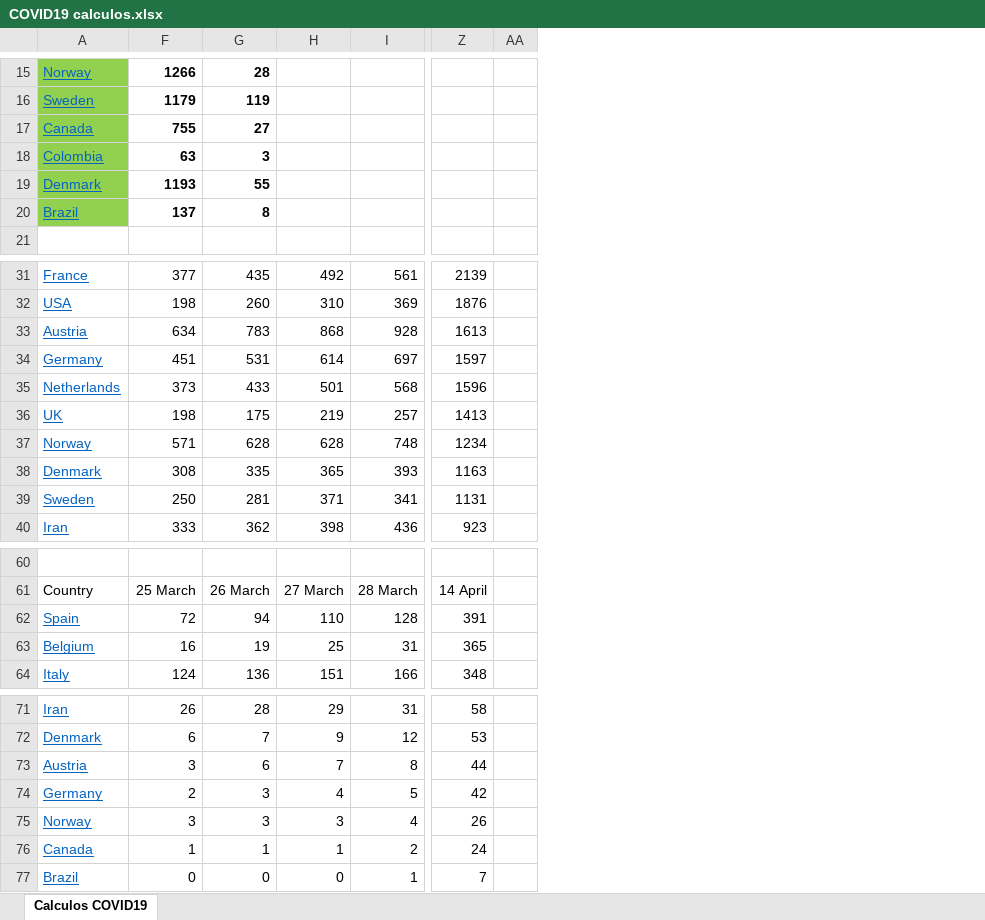
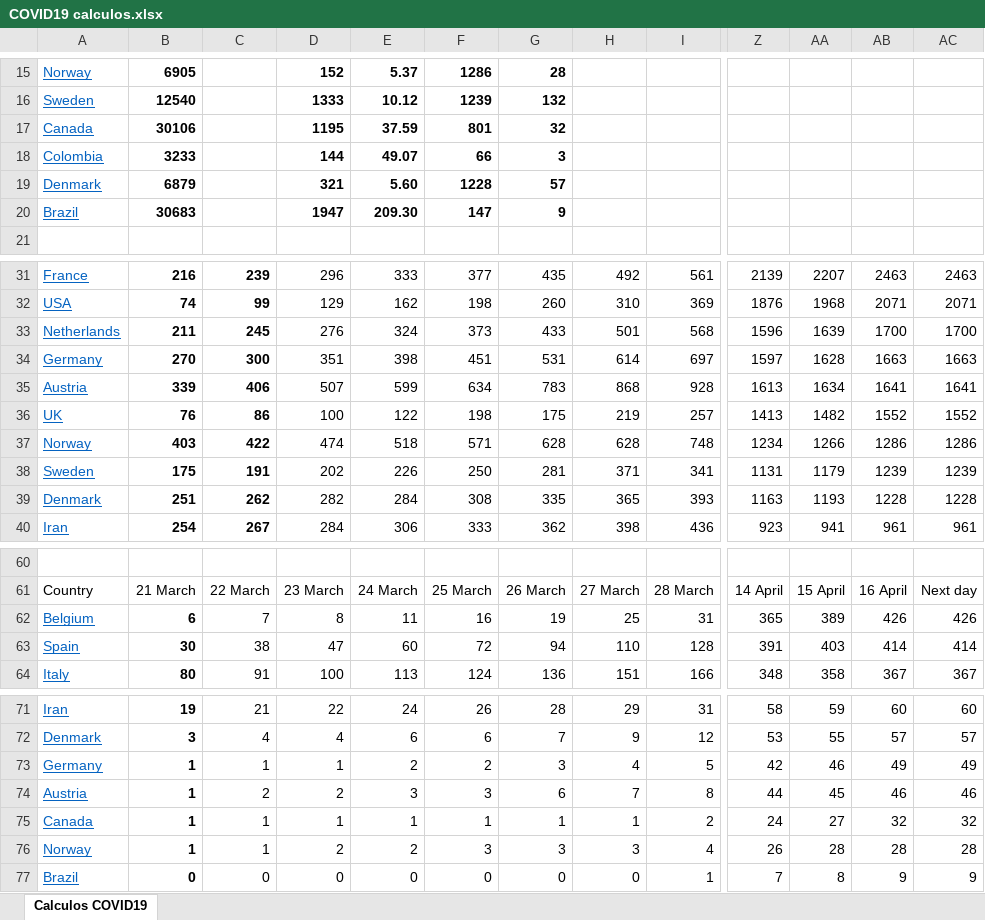
Before and after one commit to rafarams/COVID19, an Excel workbook: COVID19 calculos.xlsx, sheet Calculos COVID19, drawn as a sheet; only a part is shown, gaps mark what is left out; values as stored, in another font and other column widths than the file's, no borders; charts and pictures not drawn; removed rows and columns are numbered as before the commit, all else as after; the diff covers the shown part only; the diff names each change by its address in the sheet, - before the commit and + after, or states it on an @@ line.

Commit message:
Update 16 April

```diff
--- a/COVID19 calculos.xlsx (sheet Calculos COVID19)
+++ b/COVID19 calculos.xlsx (sheet Calculos COVID19)
@@ column B unhidden, rows 15-20: 6905 | 12540 | 30106 | 3233 | 6879 | 30683; rows 31-32: 216 | 74; rows 35-37: 339 | 76 | 403; rows 39-40: 251 | 254; row 61: 21 March; rows 63-64: 30 | 80; rows 71-72: 19 | 3; row 74: 1; rows 76-77: 1 | 0 @@
@@ column C unhidden, rows 31-32: 239 | 99; rows 35-37: 406 | 86 | 422; rows 39-40: 262 | 267; row 61: 22 March; rows 63-64: 38 | 91; rows 71-72: 21 | 4; row 74: 2; rows 76-77: 1 | 0 @@
@@ column D unhidden, rows 15-20: 152 | 1333 | 1195 | 144 | 321 | 1947; rows 31-32: 296 | 129; rows 35-37: 507 | 100 | 474; rows 39-40: 282 | 284; row 61: 23 March; rows 63-64: 47 | 100; rows 71-72: 22 | 4; row 74: 2; rows 76-77: 2 | 0 @@
@@ column E unhidden, rows 15-20: 5.37 | 10.12 | 37.59 | 49.07 | 5.60 | 209.30; rows 31-32: 333 | 162; rows 35-37: 599 | 122 | 518; rows 39-40: 284 | 306; row 61: 24 March; rows 63-64: 60 | 113; rows 71-72: 24 | 6; row 74: 3; rows 76-77: 2 | 0 @@
-column AA, empty
+column AA, rows 31-32: 2207 | 1968; rows 35-37: 1634 | 1482 | 1266; rows 39-40: 1193 | 941; row 61: 15 April; rows 63-64: 403 | 358; rows 71-72: 59 | 55; row 74: 45; rows 76-77: 28 | 8
+column AB, rows 31-32: 2463 | 2071; rows 35-37: 1641 | 1552 | 1286; rows 39-40: 1228 | 961; row 61: 16 April; rows 63-64: 414 | 367; rows 71-72: 60 | 57; row 74: 46; rows 76-77: 28 | 9
+column AC, rows 31-32: 2463 | 2071; rows 35-37: 1641 | 1552 | 1286; rows 39-40: 1228 | 961; row 61: Next day; rows 63-64: 414 | 367; rows 71-72: 60 | 57; row 74: 46; rows 76-77: 28 | 9
-A15:A20 fill: #92D050
+A15:A20 fill: none
-F15: 1266
+F15: 1286
-F16: 1179
+F16: 1239
-G16: 119
+G16: 132
-F17: 755
+F17: 801
-G17: 27
+G17: 32
-F18: 63
+F18: 66
-F19: 1193
+F19: 1228
-G19: 55
+G19: 57
-F20: 137
+F20: 147
-G20: 8
+G20: 9
@@ row 35 moved to row 33: Netherlands @@
@@ row 39 moved to row 38: Sweden @@
@@ row 63 moved to row 62: Belgium @@
@@ row 74 moved to row 73: Germany @@
@@ row 76 moved to row 75: Canada @@
```
Also changed, not shown: 23 edited cells and cell formats elsewhere in this sheet, hidden cells, charts or pictures.
